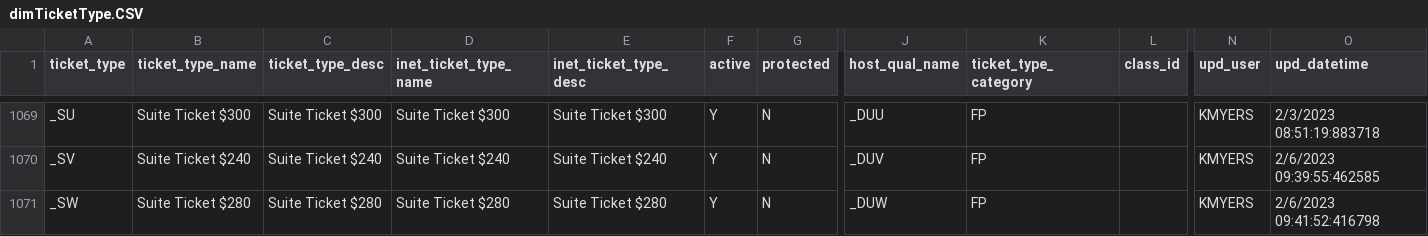
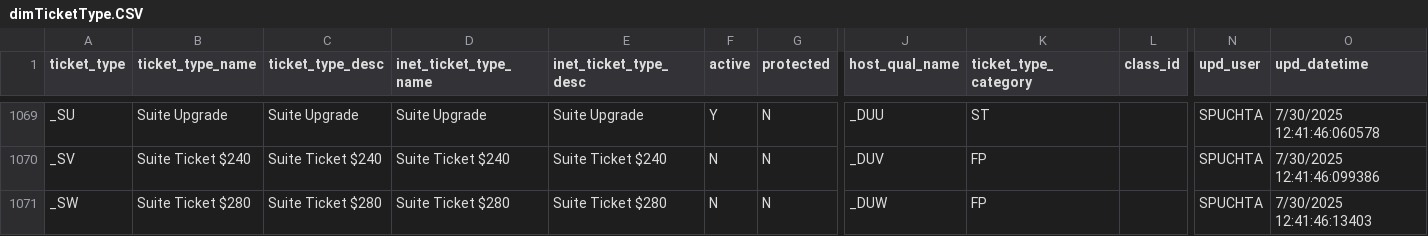
Before and after one commit to spuchta/PLL_BI_TIX, a CSV file: dim_tables/dimTicketType.CSV, drawn as a sheet; only a part is shown, gaps mark what is left out; the diff covers the shown part only; the diff names each change by its address in the sheet, - before the commit and + after, or states it on an @@ line.

Commit message:
Update dimTicketType.CSV

```diff
--- a/dim_tables/dimTicketType.CSV
+++ b/dim_tables/dimTicketType.CSV
-B1069 (ticket_type_name): Suite Ticket $300
+B1069 (ticket_type_name): Suite Upgrade
-C1069 (ticket_type_desc): Suite Ticket $300
+C1069 (ticket_type_desc): Suite Upgrade
-D1069 (inet_ticket_type_name): Suite Ticket $300
+D1069 (inet_ticket_type_name): Suite Upgrade
-E1069 (inet_ticket_type_desc): Suite Ticket $300
+E1069 (inet_ticket_type_desc): Suite Upgrade
-K1069 (ticket_type_category): FP
+K1069 (ticket_type_category): ST
-N1069:N1071 (upd_user): KMYERS
+N1069:N1071 (upd_user): SPUCHTA
-O1069 (upd_datetime): 2/3/2023 08:51:19:883718
+O1069 (upd_datetime): 7/30/2025 12:41:46:060578
-F1070:F1071 (active): Y
+F1070:F1071 (active): N
-O1070 (upd_datetime): 2/6/2023 09:39:55:462585
+O1070 (upd_datetime): 7/30/2025 12:41:46:099386
-O1071 (upd_datetime): 2/6/2023 09:41:52:416798
+O1071 (upd_datetime): 7/30/2025 12:41:46:13403
```
Also changed, not shown: 91 edited cells elsewhere in this file.
